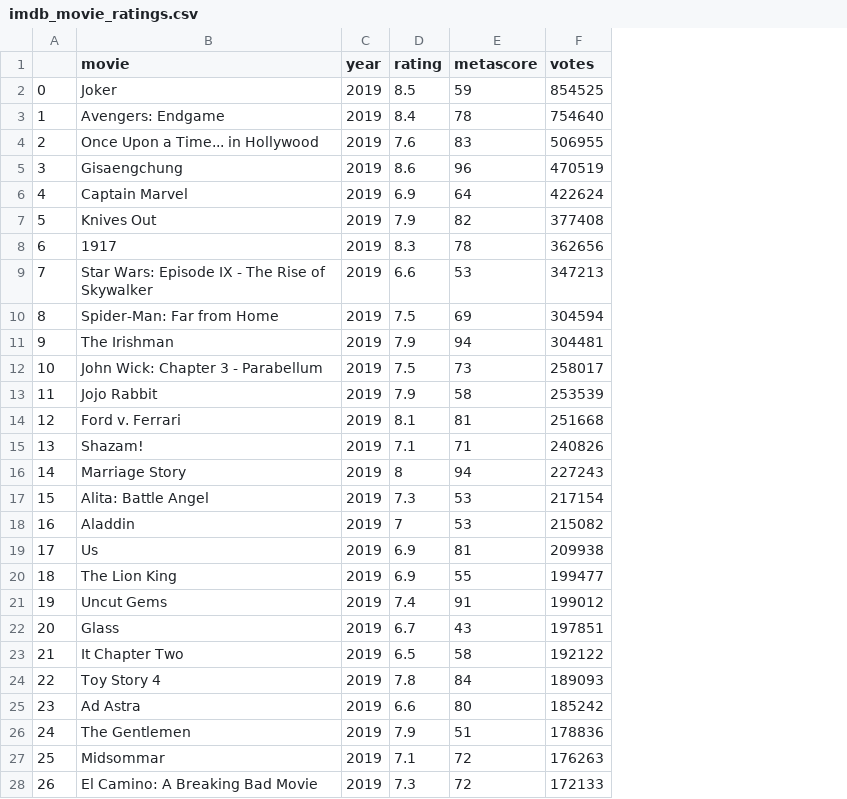
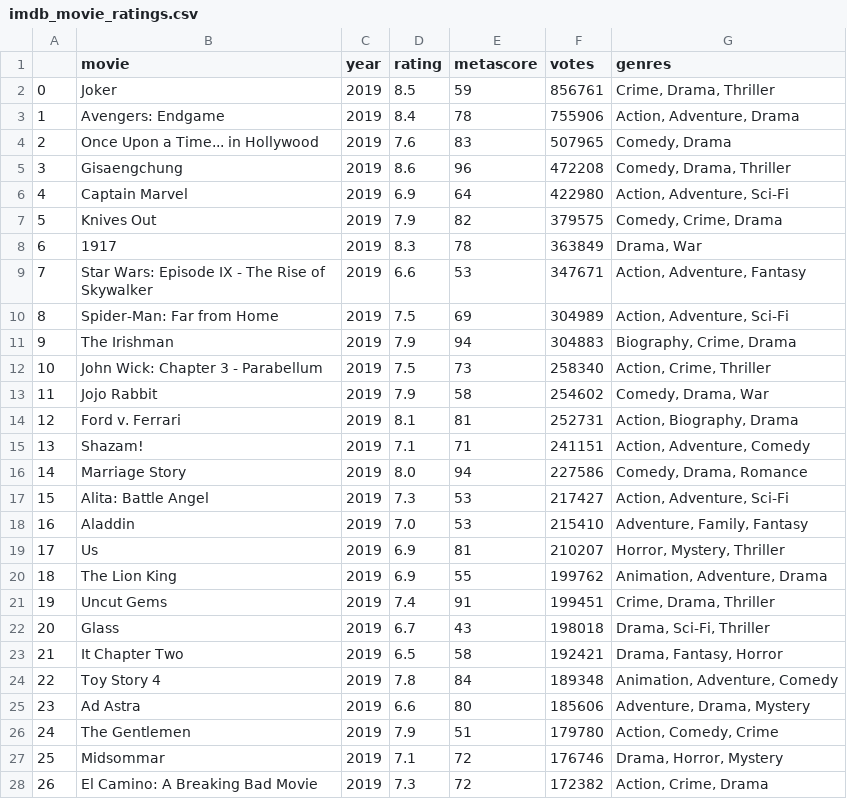
Before and after one commit to SoleCodr/Scraping-Movies-from-IMDb, a CSV file: imdb_movie_ratings.csv, drawn as a sheet; only a part is shown; the diff covers the shown part only; the diff names each change by its address in the sheet, - before the commit and + after, or states it on an @@ line.

Commit message:
added genre

```diff
--- a/imdb_movie_ratings.csv
+++ b/imdb_movie_ratings.csv
+column G (genres), rows 2-28: Crime, Drama, Thriller | Action, Adventure, Drama | Comedy, Drama | Comedy, Drama, Thriller | Action, Adventure, Sci-Fi | Comedy, Crime, Drama | Drama, War | Action, Adventure, Fantasy | Action, Adventure, Sci-Fi | Biography, Crime, Drama | Action, Crime, Thriller | Comedy, Drama, War | Action, Biography, Drama | Action, Adventure, Comedy | Comedy, Drama, Romance | Action, Adventure, Sci-Fi | Adventure, Family, Fantasy | Horror, Mystery, Thriller | Animation, Adventure, Drama | Crime, Drama, Thriller | Drama, Sci-Fi, Thriller | Drama, Fantasy, Horror | Animation, Adventure, Comedy | Adventure, Drama, Mystery | Action, Comedy, Crime | Drama, Horror, Mystery | Action, Crime, Drama
-F2 (votes): 854525
+F2 (votes): 856761
-F3 (votes): 754640
+F3 (votes): 755906
-F4 (votes): 506955
+F4 (votes): 507965
-F5 (votes): 470519
+F5 (votes): 472208
-F6 (votes): 422624
+F6 (votes): 422980
-F7 (votes): 377408
+F7 (votes): 379575
-F8 (votes): 362656
+F8 (votes): 363849
-F9 (votes): 347213
+F9 (votes): 347671
-F10 (votes): 304594
+F10 (votes): 304989
-F11 (votes): 304481
+F11 (votes): 304883
-F12 (votes): 258017
+F12 (votes): 258340
-F13 (votes): 253539
+F13 (votes): 254602
-F14 (votes): 251668
+F14 (votes): 252731
-F15 (votes): 240826
+F15 (votes): 241151
-D16 (rating): 8
+D16 (rating): 8.0
-F16 (votes): 227243
+F16 (votes): 227586
-F17 (votes): 217154
+F17 (votes): 217427
-D18 (rating): 7
+D18 (rating): 7.0
-F18 (votes): 215082
+F18 (votes): 215410
-F19 (votes): 209938
+F19 (votes): 210207
-F20 (votes): 199477
+F20 (votes): 199762
-F21 (votes): 199012
+F21 (votes): 199451
-F22 (votes): 197851
+F22 (votes): 198018
-F23 (votes): 192122
+F23 (votes): 192421
-F24 (votes): 189093
+F24 (votes): 189348
-F25 (votes): 185242
+F25 (votes): 185606
-F26 (votes): 178836
+F26 (votes): 179780
-F27 (votes): 176263
+F27 (votes): 176746
-F28 (votes): 172133
+F28 (votes): 172382
```
Also changed, not shown: 20 edited cells elsewhere in this file, 1 other file.
